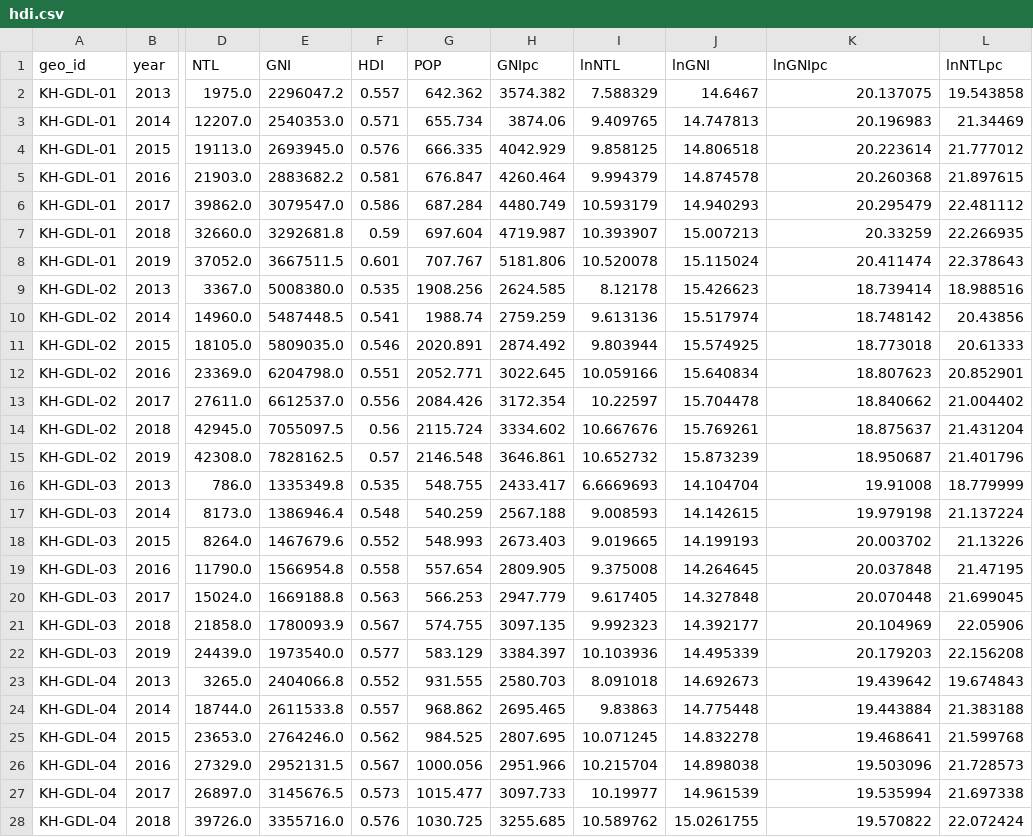
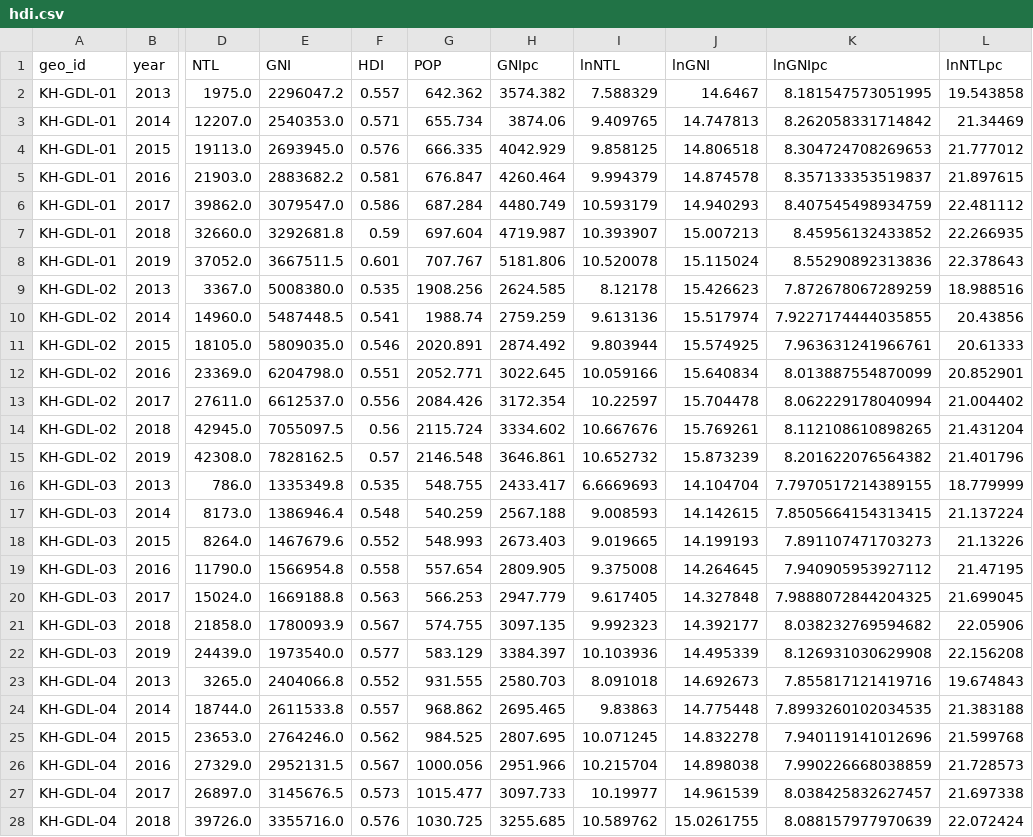
Before and after one commit to quarcs-lab/geo4cambodia, a CSV file: data/gdl/hdi.csv, drawn as a sheet; only a part is shown, gaps mark what is left out; the diff covers the shown part only; the diff names each change by its address in the sheet, - before the commit and + after, or states it on an @@ line.

```diff
--- a/data/gdl/hdi.csv
+++ b/data/gdl/hdi.csv
-K2 (lnGNIpc): 20.137075
+K2 (lnGNIpc): 8.181547573051995
-K3 (lnGNIpc): 20.196983
+K3 (lnGNIpc): 8.262058331714842
-K4 (lnGNIpc): 20.223614
+K4 (lnGNIpc): 8.304724708269653
-K5 (lnGNIpc): 20.260368
+K5 (lnGNIpc): 8.357133353519837
-K6 (lnGNIpc): 20.295479
+K6 (lnGNIpc): 8.407545498934759
-K7 (lnGNIpc): 20.33259
+K7 (lnGNIpc): 8.45956132433852
-K8 (lnGNIpc): 20.411474
+K8 (lnGNIpc): 8.55290892313836
-K9 (lnGNIpc): 18.739414
+K9 (lnGNIpc): 7.872678067289259
-K10 (lnGNIpc): 18.748142
+K10 (lnGNIpc): 7.9227174444035855
-K11 (lnGNIpc): 18.773018
+K11 (lnGNIpc): 7.963631241966761
-K12 (lnGNIpc): 18.807623
+K12 (lnGNIpc): 8.013887554870099
-K13 (lnGNIpc): 18.840662
+K13 (lnGNIpc): 8.062229178040994
-K14 (lnGNIpc): 18.875637
+K14 (lnGNIpc): 8.112108610898265
-K15 (lnGNIpc): 18.950687
+K15 (lnGNIpc): 8.201622076564382
-K16 (lnGNIpc): 19.91008
+K16 (lnGNIpc): 7.7970517214389155
-K17 (lnGNIpc): 19.979198
+K17 (lnGNIpc): 7.8505664154313415
-K18 (lnGNIpc): 20.003702
+K18 (lnGNIpc): 7.891107471703273
-K19 (lnGNIpc): 20.037848
+K19 (lnGNIpc): 7.940905953927112
-K20 (lnGNIpc): 20.070448
+K20 (lnGNIpc): 7.9888072844204325
-K21 (lnGNIpc): 20.104969
+K21 (lnGNIpc): 8.038232769594682
-K22 (lnGNIpc): 20.179203
+K22 (lnGNIpc): 8.126931030629908
-K23 (lnGNIpc): 19.439642
+K23 (lnGNIpc): 7.855817121419716
-K24 (lnGNIpc): 19.443884
+K24 (lnGNIpc): 7.8993260102034535
-K25 (lnGNIpc): 19.468641
+K25 (lnGNIpc): 7.940119141012696
-K26 (lnGNIpc): 19.503096
+K26 (lnGNIpc): 7.990226668038859
-K27 (lnGNIpc): 19.535994
+K27 (lnGNIpc): 8.038425832627457
-K28 (lnGNIpc): 19.570822
+K28 (lnGNIpc): 8.088157977970639
```
Also changed, not shown: 92 edited cells elsewhere in this file, data/province/env.csv, definitions_gdo-cambodia.csv, 9 other files.
